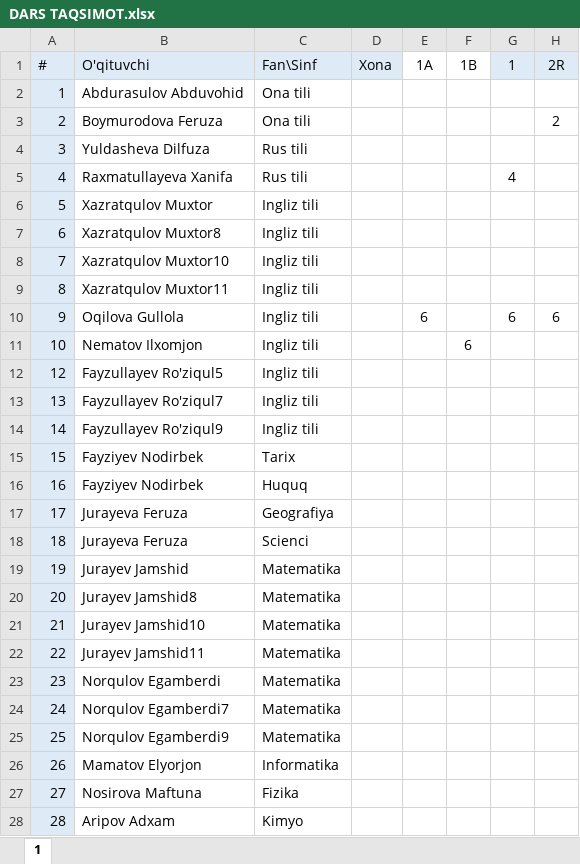
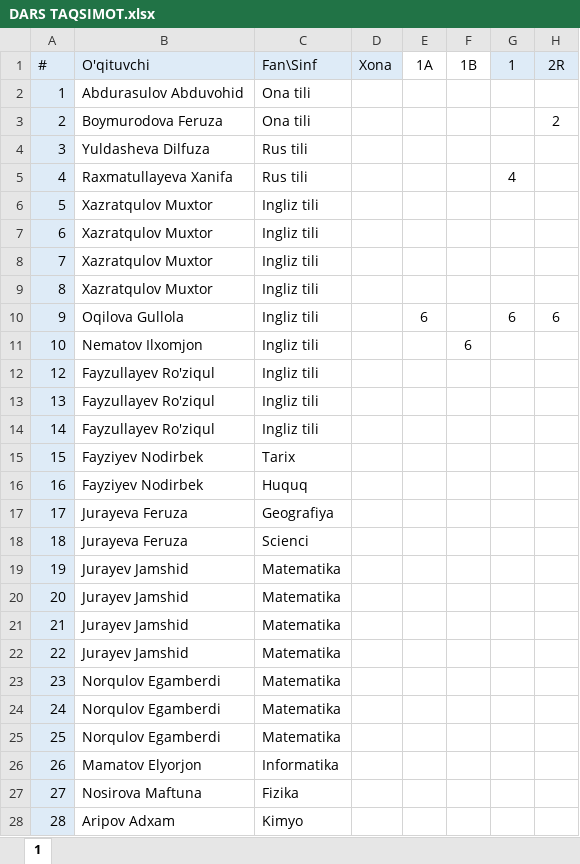
Before and after one commit to Ibroh1mjon/dars-taqsimoti-tuzuvchi, an Excel workbook: DARS TAQSIMOT.xlsx, sheet 1, drawn as a sheet; only a part is shown; values as stored, in another font and other column widths than the file's, no borders; the diff names each change by its address in the sheet, - before the commit and + after, or states it on an @@ line.

```diff
--- a/DARS TAQSIMOT.xlsx (sheet 1)
+++ b/DARS TAQSIMOT.xlsx (sheet 1)
-B7: Xazratqulov Muxtor8
+B7: Xazratqulov Muxtor
-B8: Xazratqulov Muxtor10
+B8: Xazratqulov Muxtor
-B9: Xazratqulov Muxtor11
+B9: Xazratqulov Muxtor
-B12: Fayzullayev Ro'ziqul5
+B12: Fayzullayev Ro'ziqul
-B13: Fayzullayev Ro'ziqul7
+B13: Fayzullayev Ro'ziqul
-B14: Fayzullayev Ro'ziqul9
+B14: Fayzullayev Ro'ziqul
-B20: Jurayev Jamshid8
+B20: Jurayev Jamshid
-B21: Jurayev Jamshid10
+B21: Jurayev Jamshid
-B22: Jurayev Jamshid11
+B22: Jurayev Jamshid
-B24: Norqulov Egamberdi7
+B24: Norqulov Egamberdi
-B25: Norqulov Egamberdi9
+B25: Norqulov Egamberdi
```
Also changed, not shown: 1 other file.
